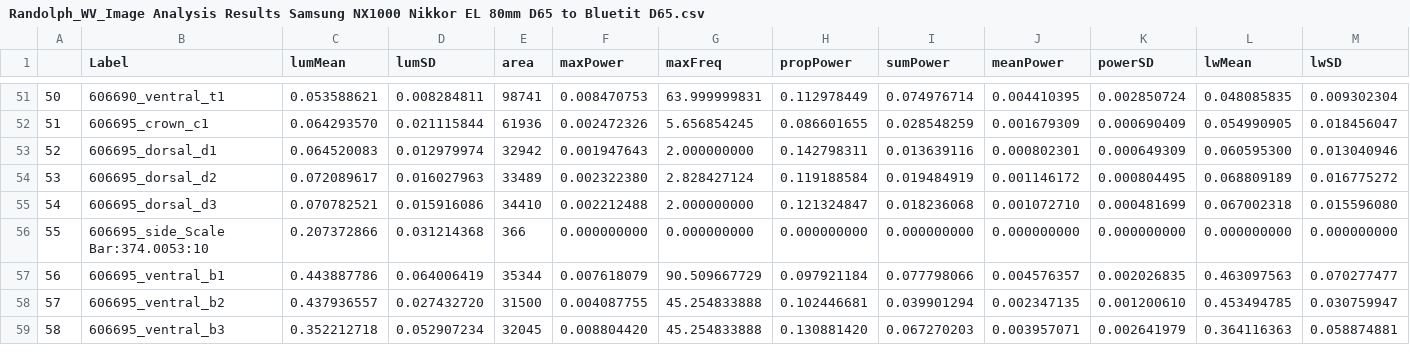
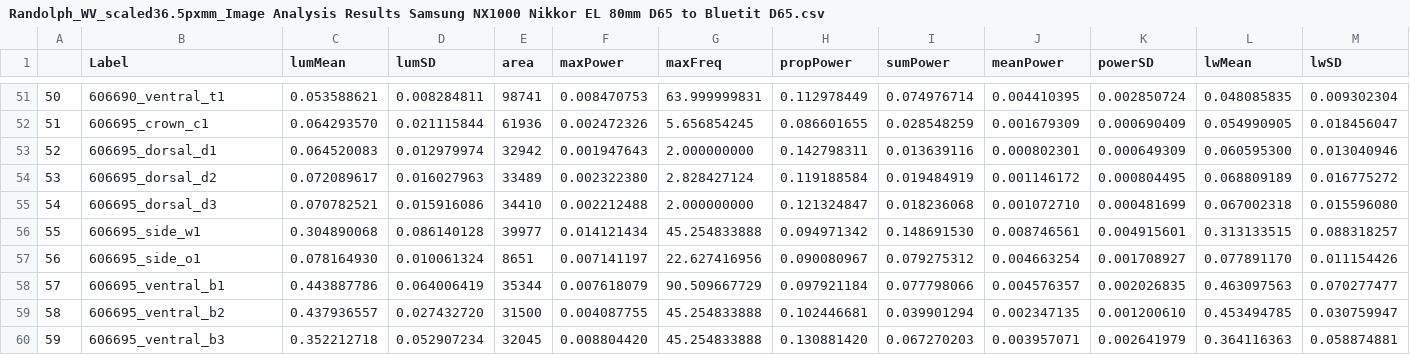
Before and after one commit to madelynore/BTBW_plumage, a CSV file: data_raw/by_pop_batch_mspec/Randolph_WV_scaled36.5pxmm_Image Analysis Results Samsung NX1000 Nikkor EL 80mm D65 to Bluetit D65.csv (was data_raw/by_pop_batch_mspec/Randolph_WV_Image Analysis Results Samsung NX1000 Nikkor EL 80mm D65 to Bluetit D65.csv), drawn as a sheet; only a part is shown, gaps mark what is left out; removed rows and columns are numbered as before the commit, all else as after; rows hold the shown columns only; the diff names each change by its address in the sheet, - before the commit and + after, or states it on an @@ line.

Commit message:
pushing new raw data with consistent scaling across pops

```diff
--- a/data_raw/by_pop_batch_mspec/Randolph_WV_Image Analysis Results Samsung NX1000 Nikkor EL 80mm D65 to Bluetit D65.csv
+++ b/data_raw/by_pop_batch_mspec/Randolph_WV_scaled36.5pxmm_Image Analysis Results Samsung NX1000 Nikkor EL 80mm D65 to Bluetit D65.csv
-row 56: 55 | 606695_side_Scale Bar:374.0053:10 | 0.207372866 | 0.031214368 | 366 | 0.000000000 | 0.000000000 | 0.000000000 | 0.000000000 | 0.000000000 | 0.000000000 | 0.000000000 | 0.000000000
+row 56: 55 | 606695_side_w1 | 0.304890068 | 0.086140128 | 39977 | 0.014121434 | 45.254833888 | 0.094971342 | 0.148691530 | 0.008746561 | 0.004915601 | 0.313133515 | 0.088318257
+row 57: 56 | 606695_side_o1 | 0.078164930 | 0.010061324 | 8651 | 0.007141197 | 22.627416956 | 0.090080967 | 0.079275312 | 0.004663254 | 0.001708927 | 0.077891170 | 0.011154426
@@ column A renumbered from row 58 down @@
```
Also changed, not shown: 54 other files.
